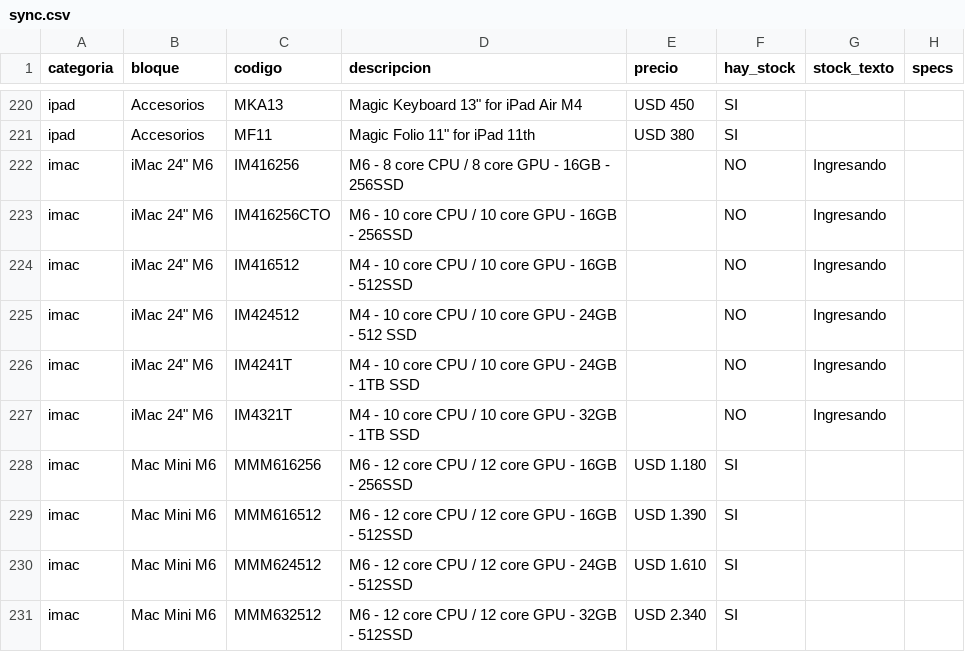
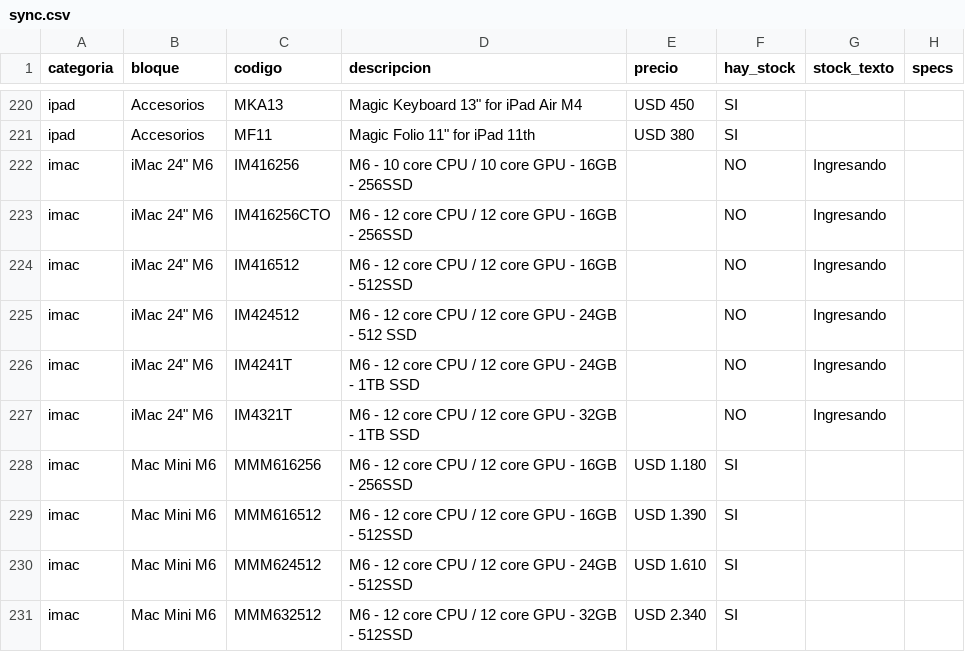
Before and after one commit to tptecno/catalogo, a CSV file: sync.csv, drawn as a sheet; only a part is shown, gaps mark what is left out.

Commit message:
Actualización de precios 17/11/2026 12:07

```diff
--- a/sync.csv
+++ b/sync.csv
@@ -221,8 +221,8 @@ ipad,Accesorios,MKA13,"Magic Keyboard 13"" for iPad Air M4",USD 450,SI,,
 ipad,Accesorios,MF11,"Magic Folio 11"" for iPad 11th",USD 380,SI,,
-imac,"iMac 24"" M6",IM416256,M6 - 8 core CPU / 8 core GPU - 16GB - 256SSD,,NO,Ingresando,
-imac,"iMac 24"" M6",IM416256CTO,M6 - 10 core CPU / 10 core GPU - 16GB - 256SSD,,NO,Ingresando,
-imac,"iMac 24"" M6",IM416512,M4 - 10 core CPU / 10 core GPU - 16GB - 512SSD,,NO,Ingresando,
-imac,"iMac 24"" M6",IM424512,M4 - 10 core CPU / 10 core GPU - 24GB - 512 SSD,,NO,Ingresando,
-imac,"iMac 24"" M6",IM4241T,M4 - 10 core CPU / 10 core GPU - 24GB - 1TB SSD,,NO,Ingresando,
-imac,"iMac 24"" M6",IM4321T,M4 - 10 core CPU / 10 core GPU - 32GB - 1TB SSD,,NO,Ingresando,
+imac,"iMac 24"" M6",IM416256,M6 - 10 core CPU / 10 core GPU - 16GB - 256SSD,,NO,Ingresando,
+imac,"iMac 24"" M6",IM416256CTO,M6 - 12 core CPU / 12 core GPU - 16GB - 256SSD,,NO,Ingresando,
+imac,"iMac 24"" M6",IM416512,M6 - 12 core CPU / 12 core GPU - 16GB - 512SSD,,NO,Ingresando,
+imac,"iMac 24"" M6",IM424512,M6 - 12 core CPU / 12 core GPU - 24GB - 512 SSD,,NO,Ingresando,
+imac,"iMac 24"" M6",IM4241T,M6 - 12 core CPU / 12 core GPU - 24GB - 1TB SSD,,NO,Ingresando,
+imac,"iMac 24"" M6",IM4321T,M6 - 12 core CPU / 12 core GPU - 32GB - 1TB SSD,,NO,Ingresando,
 imac,Mac Mini M6,MMM616256,M6 - 12 core CPU / 12 core GPU - 16GB - 256SSD,USD 1.180,SI,,
```
Also changed, not shown: 4 other files.
